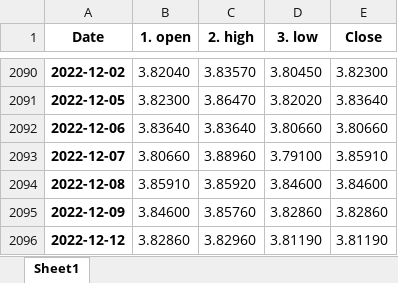
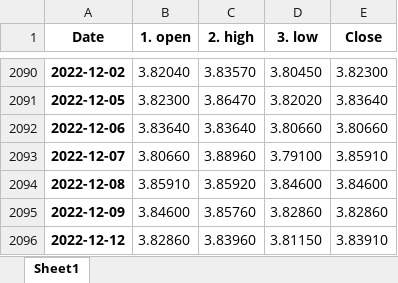
Before and after one commit to pportocarrero/Macrofinancial-dashboard, an Excel workbook: mercados/usd_pen.xlsx, sheet Sheet1, drawn as a sheet; only a part is shown, gaps mark what is left out; values as stored, in another font and other column widths than the file's, no borders; the diff names each change by its address in the sheet, - before the commit and + after, or states it on an @@ line.

```diff
--- a/mercados/usd_pen.xlsx (sheet Sheet1)
+++ b/mercados/usd_pen.xlsx (sheet Sheet1)
-C2096 (2. high): 3.82960
+C2096 (2. high): 3.83960
-D2096 (3. low): 3.81190
+D2096 (3. low): 3.81150
-E2096 (Close): 3.81190
+E2096 (Close): 3.83910
```
Also changed, not shown: mercados/eur_usd.xlsx, mercados/gbp_usd.xlsx, 18 other files.
